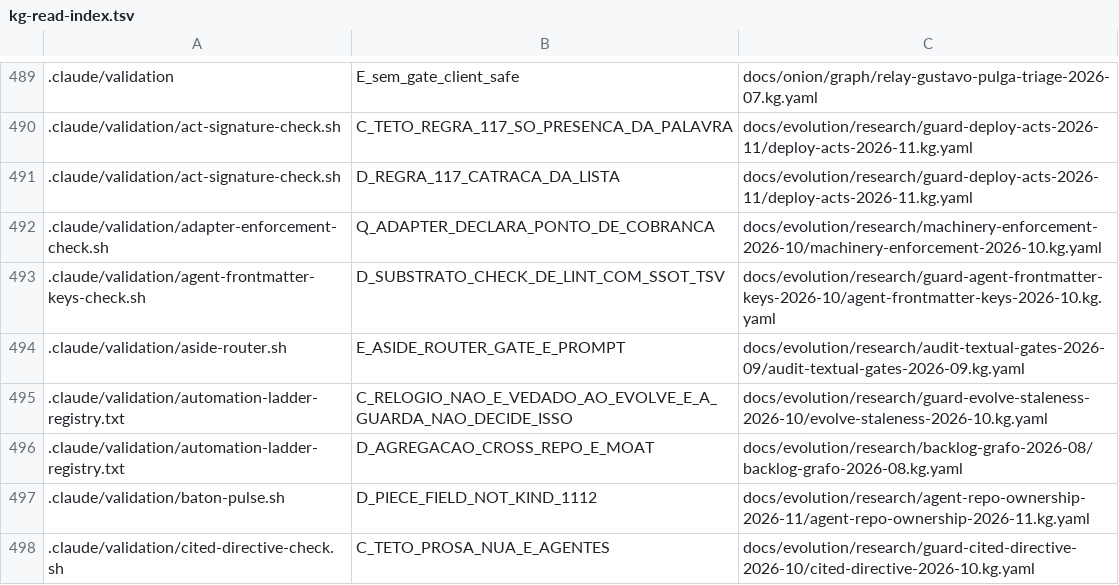
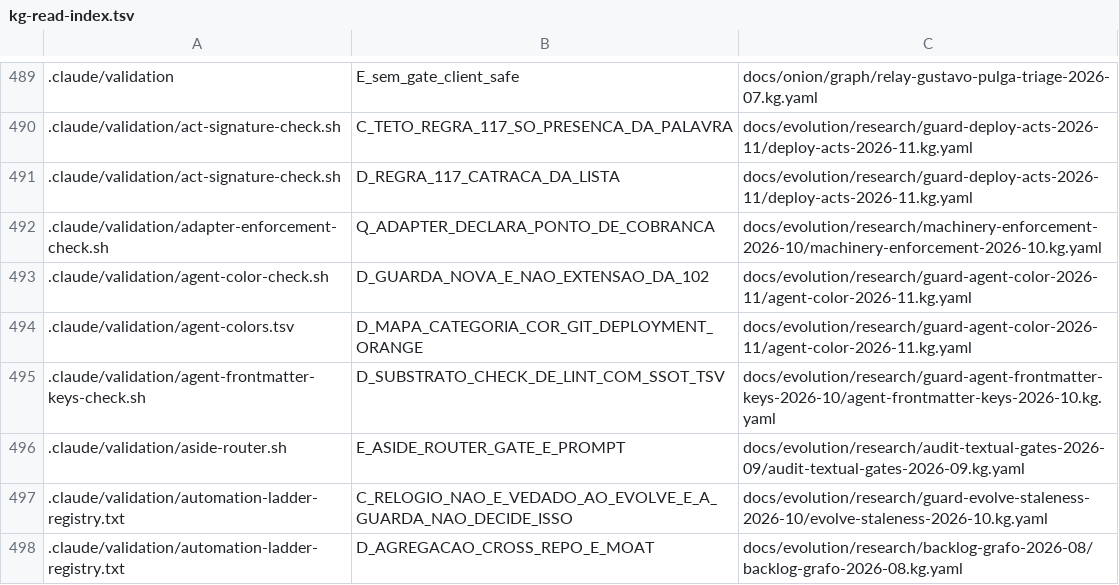
Before and after one commit to marciocar/onion-evolve, a TSV file: docs/onion/kg-read-index.tsv, drawn as a sheet; only a part is shown, gaps mark what is left out; the shorter side is filled out with more unchanged rows.

Commit message:
docs: projeções geradas regeneradas
Orquestrado com 🧅 Onion Evolve

```diff
--- a/docs/onion/kg-read-index.tsv
+++ b/docs/onion/kg-read-index.tsv
@@ -492,2 +492,4 @@
 .claude/validation/adapter-enforcement-check.sh	Q_ADAPTER_DECLARA_PONTO_DE_COBRANCA	docs/evolution/research/machinery-enforcement-2026-10/machinery-enforcement-2026-10.kg.yaml
+.claude/validation/agent-color-check.sh	D_GUARDA_NOVA_E_NAO_EXTENSAO_DA_102	docs/evolution/research/guard-agent-color-2026-11/agent-color-2026-11.kg.yaml
+.claude/validation/agent-colors.tsv	D_MAPA_CATEGORIA_COR_GIT_DEPLOYMENT_ORANGE	docs/evolution/research/guard-agent-color-2026-11/agent-color-2026-11.kg.yaml
 .claude/validation/agent-frontmatter-keys-check.sh	D_SUBSTRATO_CHECK_DE_LINT_COM_SSOT_TSV	docs/evolution/research/guard-agent-frontmatter-keys-2026-10/agent-frontmatter-keys-2026-10.kg.yaml
```
Also changed, not shown: 3 other files.
